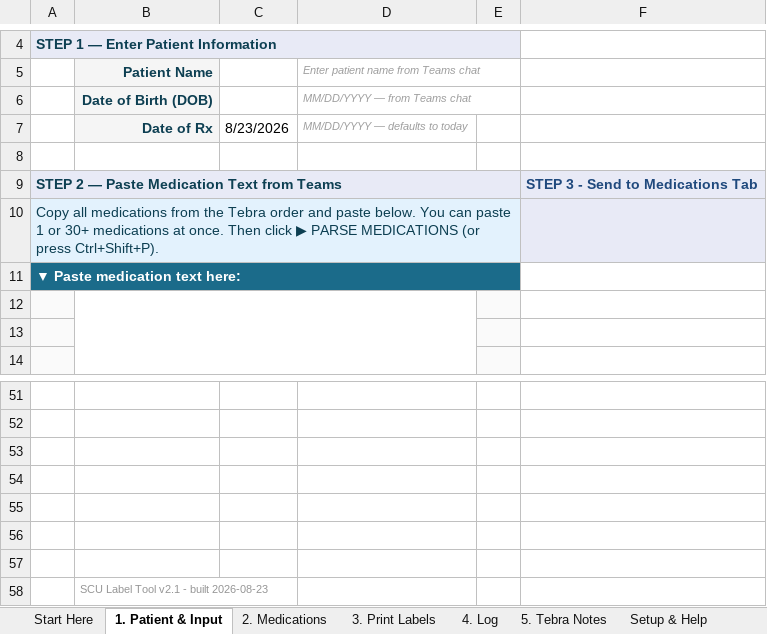
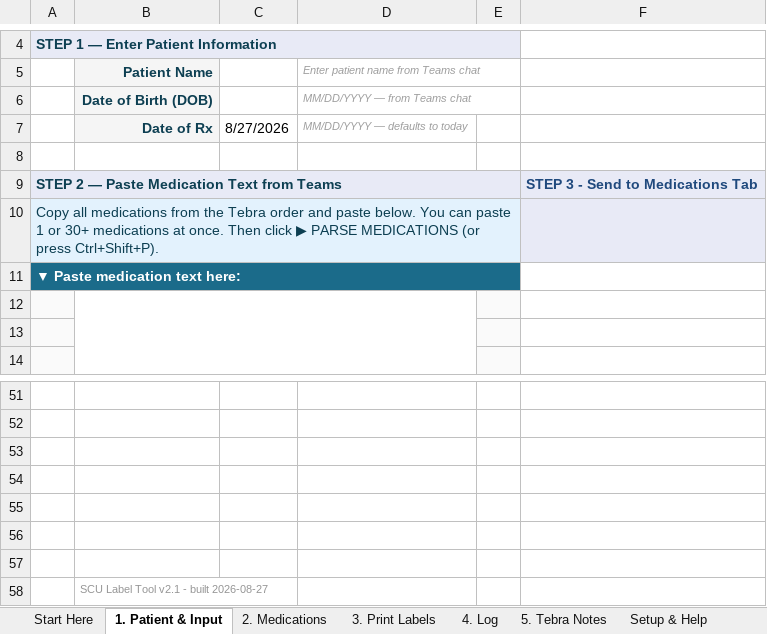
Before and after one commit to JamesSRN/scu-label-tool, an Excel workbook: MedicationDispensing.xlsm, sheet 1. Patient & Input, drawn as a sheet; only a part is shown, gaps mark what is left out; values as stored, in another font and other column widths than the file's, no borders; charts and pictures not drawn; the diff names each change by its address in the sheet, - before the commit and + after, or states it on an @@ line.

```diff
--- a/MedicationDispensing.xlsm (sheet 1. Patient & Input)
+++ b/MedicationDispensing.xlsm (sheet 1. Patient & Input)
-C7: 8/23/2026
+C7: 8/27/2026
-B58 (Patient Name): SCU Label Tool v2.1 - built 2026-08-23
+B58 (Patient Name): SCU Label Tool v2.1 - built 2026-08-27
```
Also changed, not shown: sheet 5. Tebra Notes, sheet Start Here, charts or pictures.
